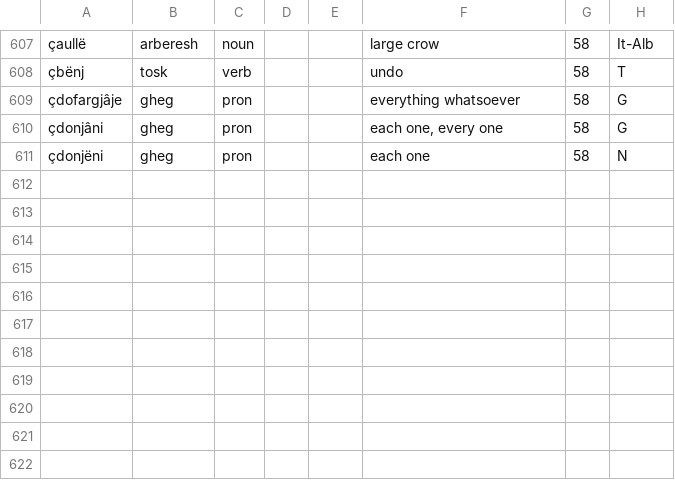
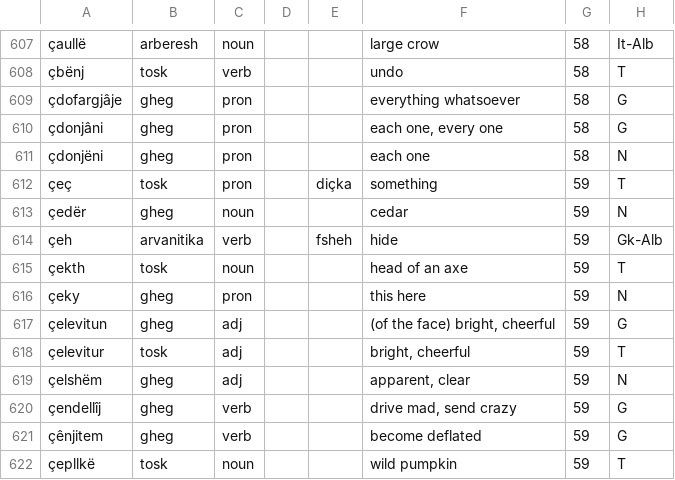
Before and after one commit to EndritRushiti/FjaloriShqip, a TSV file: dialekte/mann-1948.tsv, drawn as a sheet; only a part is shown, gaps mark what is left out; the diff names each change by its address in the sheet, - before the commit and + after, or states it on an @@ line.

```diff
--- a/dialekte/mann-1948.tsv
+++ b/dialekte/mann-1948.tsv
+row 612: çeç | tosk | pron |  | diçka | something | 59 | T
+row 613: çedër | gheg | noun |  |  | cedar | 59 | N
+row 614: çeh | arvanitika | verb |  | fsheh | hide | 59 | Gk-Alb
+row 615: çekth | tosk | noun |  |  | head of an axe | 59 | T
+row 616: çeky | gheg | pron |  |  | this here | 59 | N
+row 617: çelevitun | gheg | adj |  |  | (of the face) bright, cheerful | 59 | G
+row 618: çelevitur | tosk | adj |  |  | bright, cheerful | 59 | T
+row 619: çelshëm | gheg | adj |  |  | apparent, clear | 59 | N
+row 620: çendellîj | gheg | verb |  |  | drive mad, send crazy | 59 | G
+row 621: çênjitem | gheg | verb |  |  | become deflated | 59 | G
+row 622: çepllkë | tosk | noun |  |  | wild pumpkin | 59 | T
```
Also changed, not shown: 3 other files.
